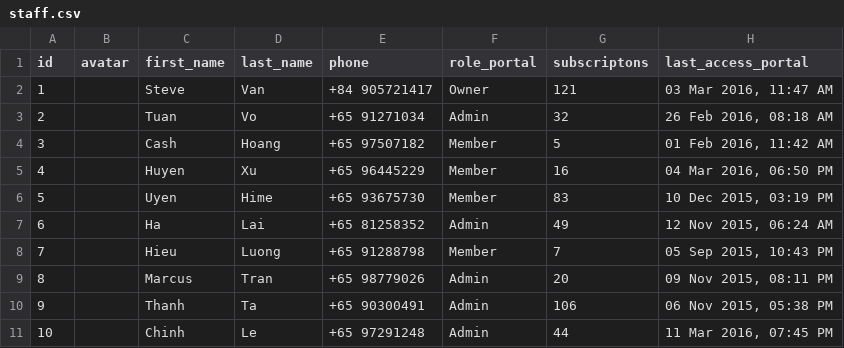
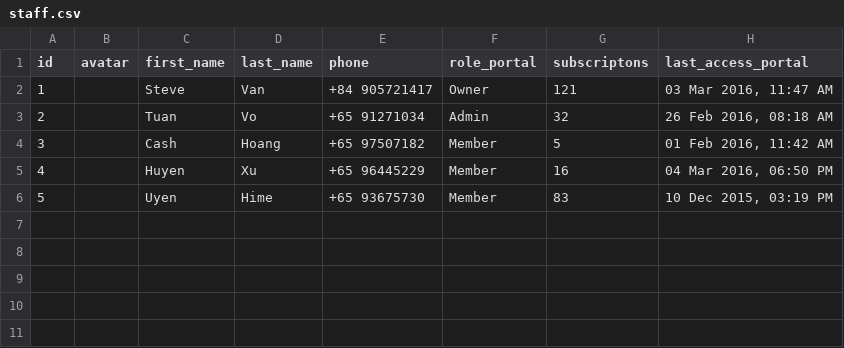
Before and after one commit to marcus8712/Standards, a CSV file: source/data/staff.csv, drawn as a sheet; the diff names each change by its address in the sheet, - before the commit and + after, or states it on an @@ line.

Commit message:
update member page

```diff
--- a/source/data/staff.csv
+++ b/source/data/staff.csv
-row 7: 6 |  | Ha | Lai | +65 81258352 | Admin | 49 | 12 Nov 2015, 06:24 AM
-row 8: 7 |  | Hieu | Luong | +65 91288798 | Member | 7 | 05 Sep 2015, 10:43 PM
-row 9: 8 |  | Marcus | Tran | +65 98779026 | Admin | 20 | 09 Nov 2015, 08:11 PM
-row 10: 9 |  | Thanh | Ta | +65 90300491 | Admin | 106 | 06 Nov 2015, 05:38 PM
-row 11: 10 |  | Chinh | Le | +65 97291248 | Admin | 44 | 11 Mar 2016, 07:45 PM
```
Also changed, not shown: 3 other files.
